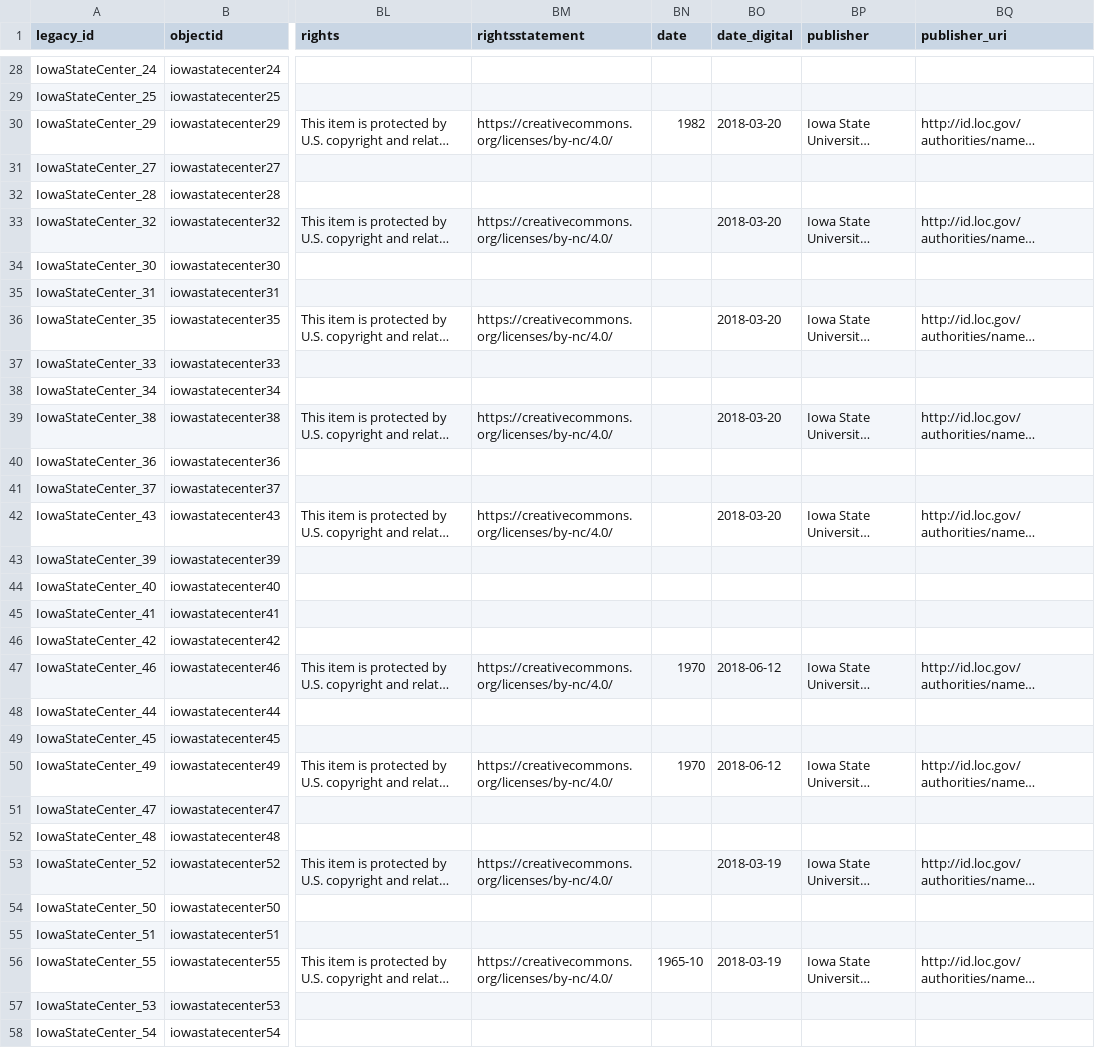
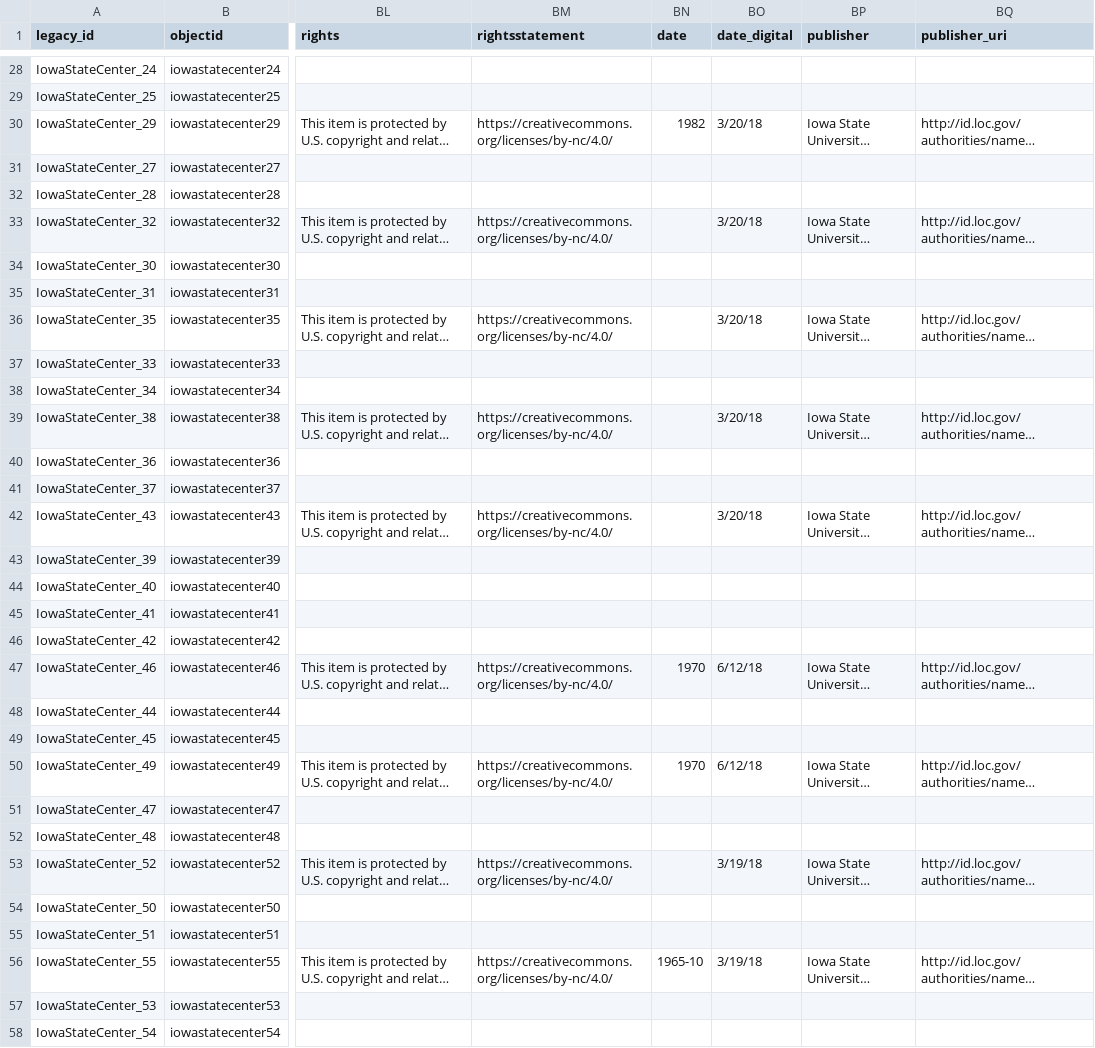
Before and after one commit to isu-digital/digital-collections-template, a CSV file: _data/iowastatecenter-iiif.csv, drawn as a sheet; only a part is shown, gaps mark what is left out; long unchanged cells end in …; the diff covers the shown part only; the diff names each change by its address in the sheet, - before the commit and + after, or states it on an @@ line.

```diff
--- a/_data/iowastatecenter-iiif.csv
+++ b/_data/iowastatecenter-iiif.csv
-BO30 (date_digital): 2018-03-20
+BO30 (date_digital): 3/20/18
-BO33 (date_digital): 2018-03-20
+BO33 (date_digital): 3/20/18
-BO36 (date_digital): 2018-03-20
+BO36 (date_digital): 3/20/18
-BO39 (date_digital): 2018-03-20
+BO39 (date_digital): 3/20/18
-BO42 (date_digital): 2018-03-20
+BO42 (date_digital): 3/20/18
-BO47 (date_digital): 2018-06-12
+BO47 (date_digital): 6/12/18
-BO50 (date_digital): 2018-06-12
+BO50 (date_digital): 6/12/18
-BO53 (date_digital): 2018-03-19
+BO53 (date_digital): 3/19/18
-BO56 (date_digital): 2018-03-19
+BO56 (date_digital): 3/19/18
```
Also changed, not shown: 45 edited cells elsewhere in this file, _data/iowastatecenter.csv, 2 other files.
